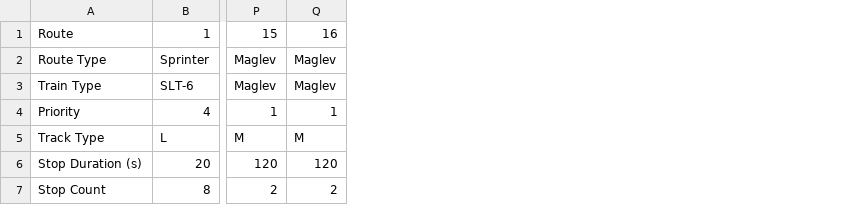
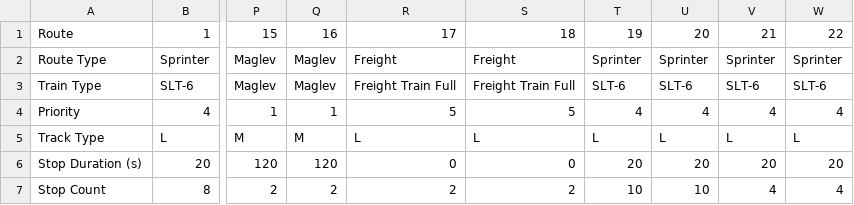
Before and after one commit to Thomas-Mennill/Thesis, a CSV file: route_data.csv, drawn as a sheet; only a part is shown, gaps mark what is left out; the diff names each change by its address in the sheet, - before the commit and + after, or states it on an @@ line.

```diff
--- a/route_data.csv
+++ b/route_data.csv
+column R, rows 1-7: 17 | Freight | Freight Train Full | 5 | L | 0 | 2
+column S, rows 1-7: 18 | Freight | Freight Train Full | 5 | L | 0 | 2
+column T, rows 1-7: 19 | Sprinter | SLT-6 | 4 | L | 20 | 10
+column U, rows 1-7: 20 | Sprinter | SLT-6 | 4 | L | 20 | 10
+column V, rows 1-7: 21 | Sprinter | SLT-6 | 4 | L | 20 | 4
+column W, rows 1-7: 22 | Sprinter | SLT-6 | 4 | L | 20 | 4
```
Also changed, not shown: existing_rail_routes.csv, rolling_stock_data.csv, 13 other files.
